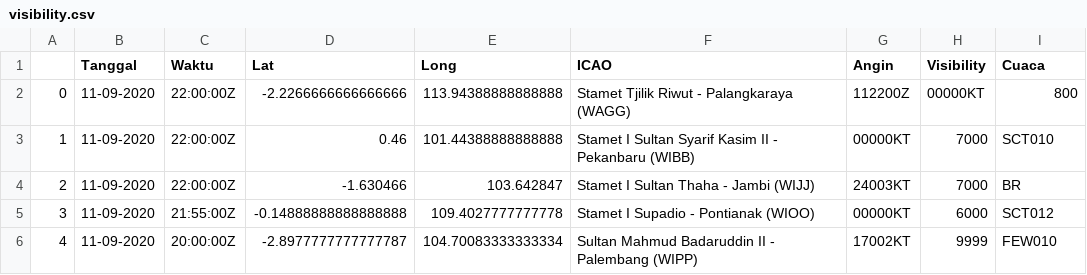
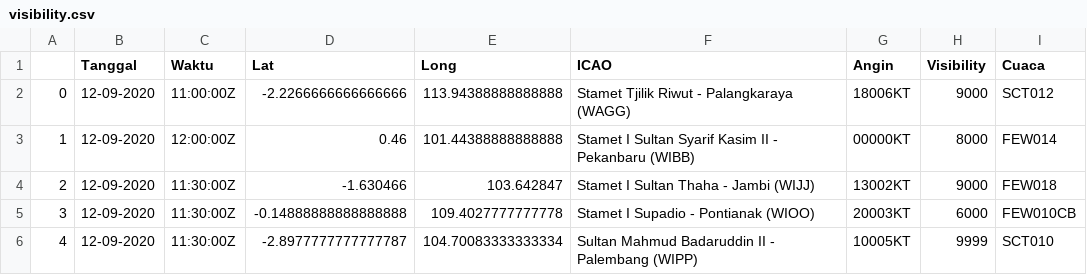
Before and after one commit to miko89/spartan_fdrs, a CSV file: data/visibility.csv, drawn as a sheet.

```diff
--- a/data/visibility.csv
+++ b/data/visibility.csv
@@ -1,6 +1,6 @@
 ,Tanggal,Waktu,Lat,Long,ICAO,Angin,Visibility,Cuaca
-0,11-09-2020,22:00:00Z	,-2.2266666666666666,113.94388888888888,Stamet Tjilik Riwut - Palangkaraya (WAGG),112200Z,00000KT,800
-1,11-09-2020,22:00:00Z	,0.46,101.44388888888888,Stamet I Sultan Syarif Kasim II - Pekanbaru (WIBB),00000KT,7000,SCT010
-2,11-09-2020,22:00:00Z	,-1.630466,103.642847,Stamet I Sultan Thaha - Jambi (WIJJ),24003KT,7000,BR
-3,11-09-2020,21:55:00Z	,-0.14888888888888888,109.4027777777778,Stamet I Supadio - Pontianak (WIOO),00000KT,6000,SCT012
-4,11-09-2020,20:00:00Z	,-2.8977777777777787,104.70083333333334,Sultan Mahmud Badaruddin II - Palembang (WIPP),17002KT,9999,FEW010
+0,12-09-2020,11:00:00Z	,-2.2266666666666666,113.94388888888888,Stamet Tjilik Riwut - Palangkaraya (WAGG),18006KT,9000,SCT012
+1,12-09-2020,12:00:00Z	,0.46,101.44388888888888,Stamet I Sultan Syarif Kasim II - Pekanbaru (WIBB),00000KT,8000,FEW014
+2,12-09-2020,11:30:00Z	,-1.630466,103.642847,Stamet I Sultan Thaha - Jambi (WIJJ),13002KT,9000,FEW018
+3,12-09-2020,11:30:00Z	,-0.14888888888888888,109.4027777777778,Stamet I Supadio - Pontianak (WIOO),20003KT,6000,FEW010CB
+4,12-09-2020,11:30:00Z	,-2.8977777777777787,104.70083333333334,Sultan Mahmud Badaruddin II - Palembang (WIPP),10005KT,9999,SCT010
```
Also changed, not shown: data/visibility_wagg.csv, data/visibility_wibb.csv, 17 other files.
